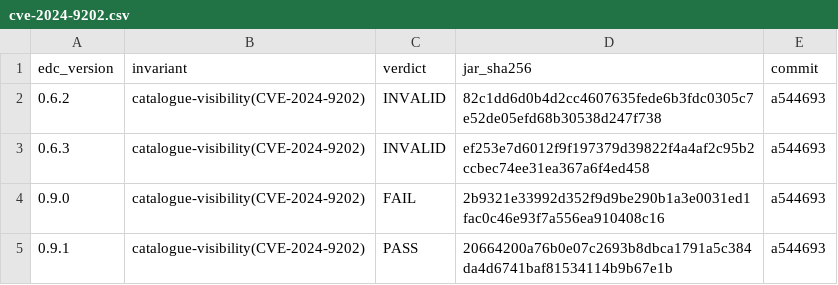
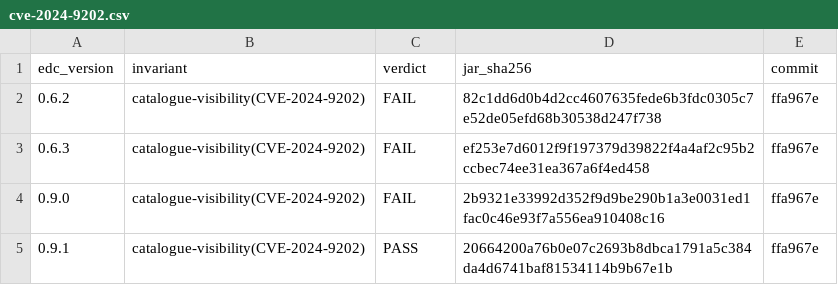
Before and after one commit to ftaakash/authz-ladder, a CSV file: results/cve-2024-9202.csv, drawn as a sheet.

Commit message:
pilot 08: CVE-2024-9202 ADMITTED — full ladder FAIL/FAIL/FAIL/PASS
With the 0.6.x management paths fixed (v2 for policy/contract-def), seeding is 200
on every rung, the fixture discriminates everywhere (alice sees / mallory hidden),
the alice positive control passes, and results/cve-2024-9202.csv (commit ffa967e) reads:
  0.6.2 FAIL, 0.6.3 FAIL, 0.9.0 FAIL, 0.9.1 PASS
— the single-dataset endpoint leaks the policy-hidden dataset to the denied counterparty
on every affected build and blocks it (404) at the fix. Flips exactly at the fixing
version, matching the SCOPE/VERSIONS admission pattern. First of KC1's two CVEs, admitted.

```diff
--- a/results/cve-2024-9202.csv
+++ b/results/cve-2024-9202.csv
@@ -1,5 +1,5 @@
 edc_version,invariant,verdict,jar_sha256,commit
-0.6.2,catalogue-visibility(CVE-2024-9202),INVALID,82c1dd6d0b4d2cc4607635fede6b3fdc0305c7e52de05efd68b30538d247f738,a544693
-0.6.3,catalogue-visibility(CVE-2024-9202),INVALID,ef253e7d6012f9f197379d39822f4a4af2c95b2ccbec74ee31ea367a6f4ed458,a544693
-0.9.0,catalogue-visibility(CVE-2024-9202),FAIL,2b9321e33992d352f9d9be290b1a3e0031ed1fac0c46e93f7a556ea910408c16,a544693
-0.9.1,catalogue-visibility(CVE-2024-9202),PASS,20664200a76b0e07c2693b8dbca1791a5c384da4d6741baf81534114b9b67e1b,a544693
+0.6.2,catalogue-visibility(CVE-2024-9202),FAIL,82c1dd6d0b4d2cc4607635fede6b3fdc0305c7e52de05efd68b30538d247f738,ffa967e
+0.6.3,catalogue-visibility(CVE-2024-9202),FAIL,ef253e7d6012f9f197379d39822f4a4af2c95b2ccbec74ee31ea367a6f4ed458,ffa967e
+0.9.0,catalogue-visibility(CVE-2024-9202),FAIL,2b9321e33992d352f9d9be290b1a3e0031ed1fac0c46e93f7a556ea910408c16,ffa967e
+0.9.1,catalogue-visibility(CVE-2024-9202),PASS,20664200a76b0e07c2693b8dbca1791a5c384da4d6741baf81534114b9b67e1b,ffa967e
```
Also changed, not shown: 1 other file.
